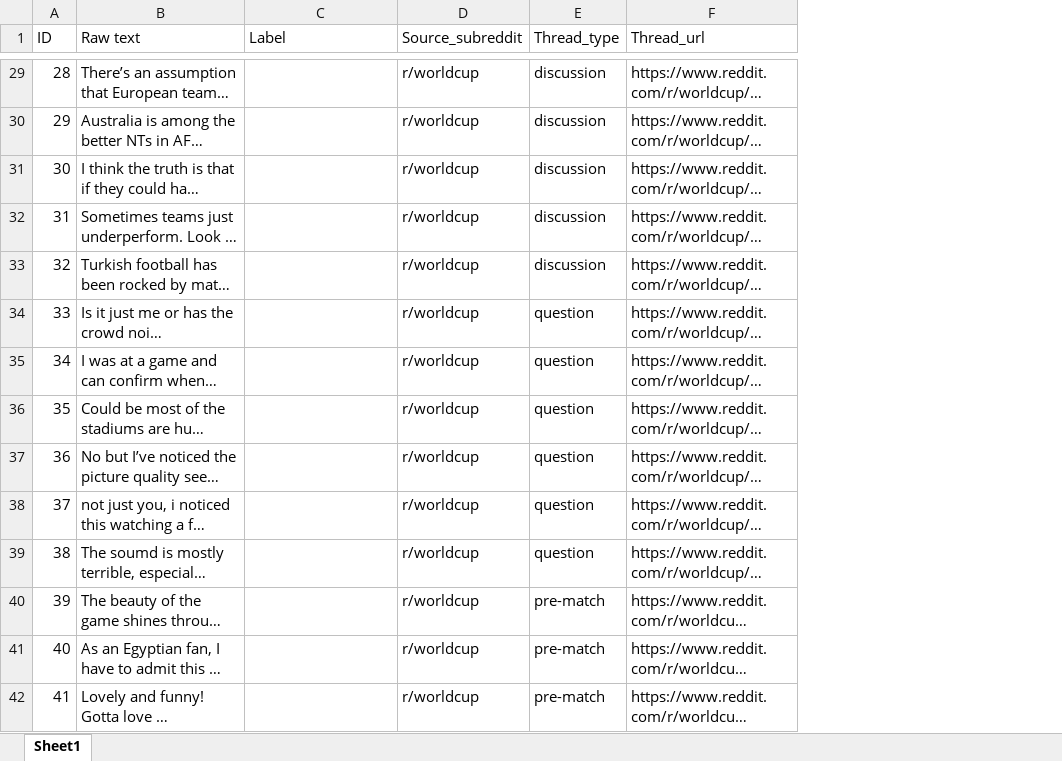
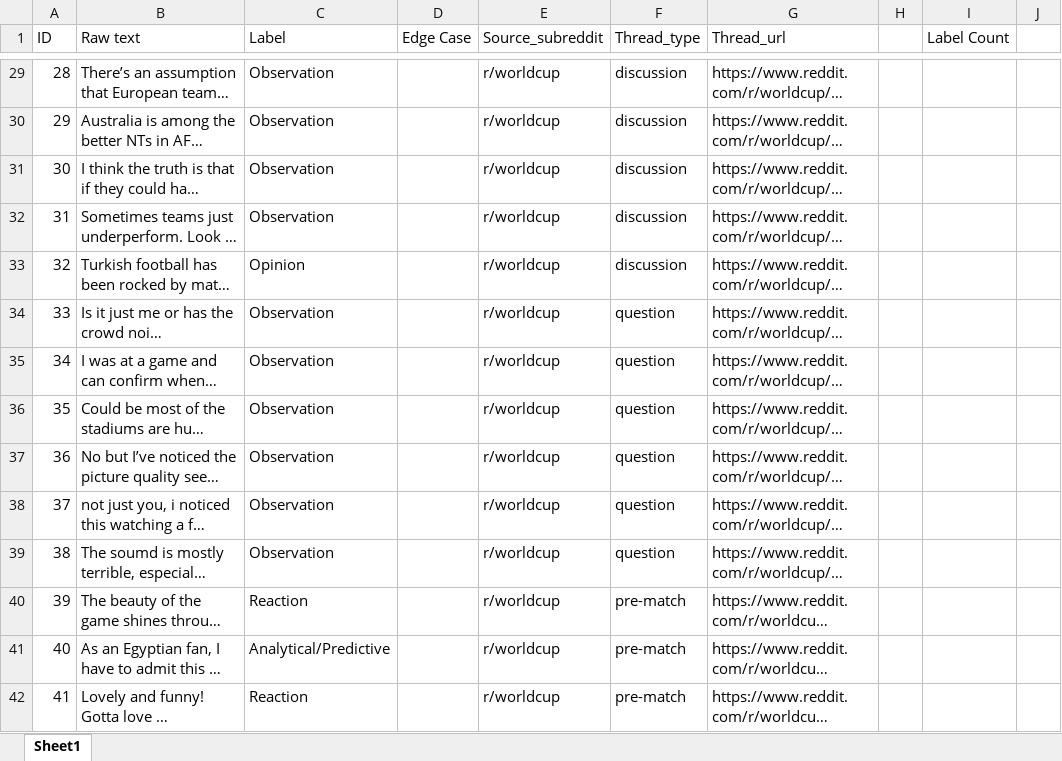
Before and after one commit to nancyAfycodes/ai201-project3-TakeMeter, an Excel workbook: reddit_worldcup2026_rawdata.xlsx, sheet Sheet1, drawn as a sheet; only a part is shown, gaps mark what is left out; long unchanged cells end in …; values as stored, in another font and other column widths than the file's, no cell formats; charts and pictures not drawn; the diff covers the shown part only; the diff names each change by its address in the sheet, - before the commit and + after, or states it on an @@ line.

Commit message:
Update reddit_worldcup2026_rawdata.xlsx
complete raw data with labels

```diff
--- a/reddit_worldcup2026_rawdata.xlsx (sheet Sheet1)
+++ b/reddit_worldcup2026_rawdata.xlsx (sheet Sheet1)
+column D (Edge Case), empty
+column H, empty
+column I (Label Count), empty
+column J, empty
-C29:C32 (Label): (empty)
+C29:C32 (Label): Observation
-C33 (Label): (empty)
+C33 (Label): Opinion
-C34:C39 (Label): (empty)
+C34:C39 (Label): Observation
-C40 (Label): (empty)
+C40 (Label): Reaction
-C41 (Label): (empty)
+C41 (Label): Analytical/Predictive
-C42 (Label): (empty)
+C42 (Label): Reaction
```
Also changed, not shown: other rows of this sheet, cell formats.
